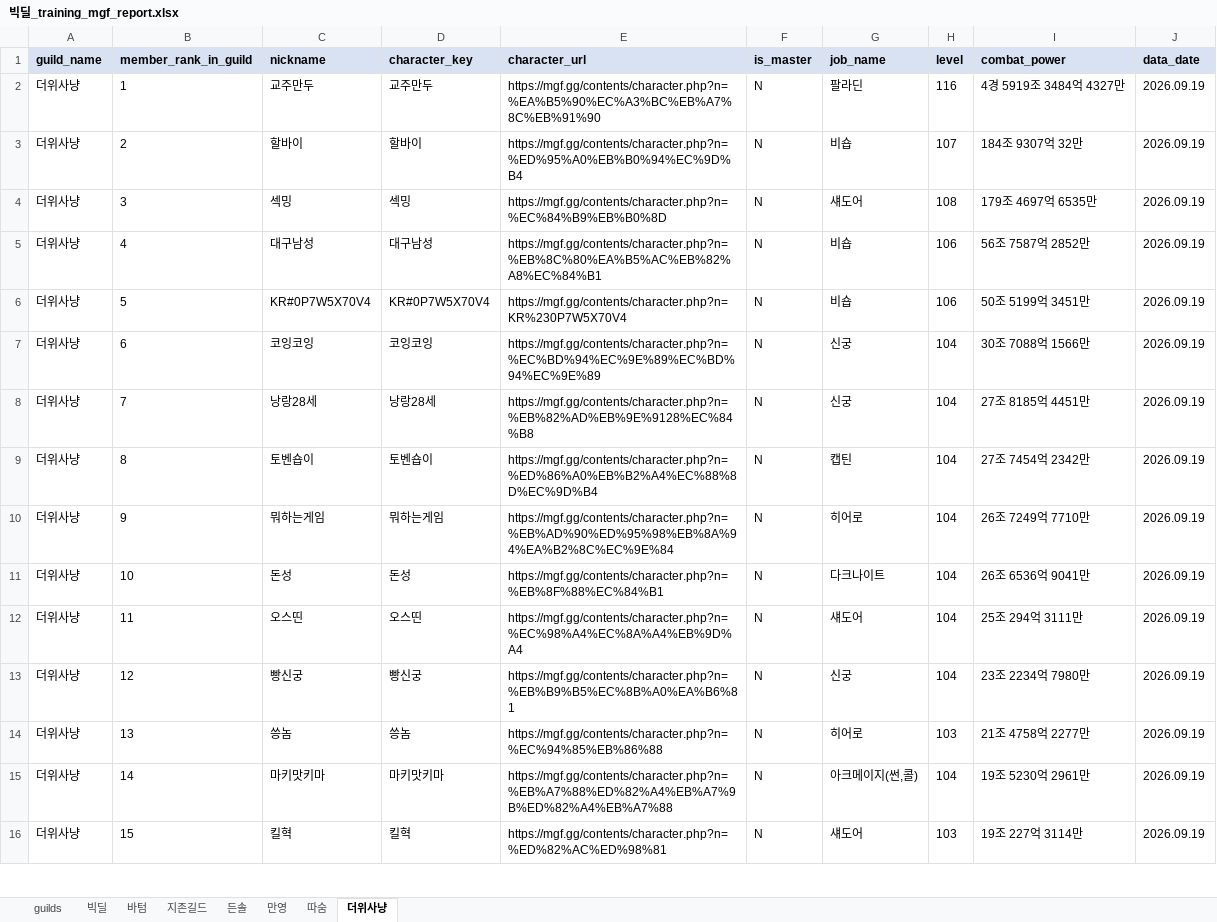
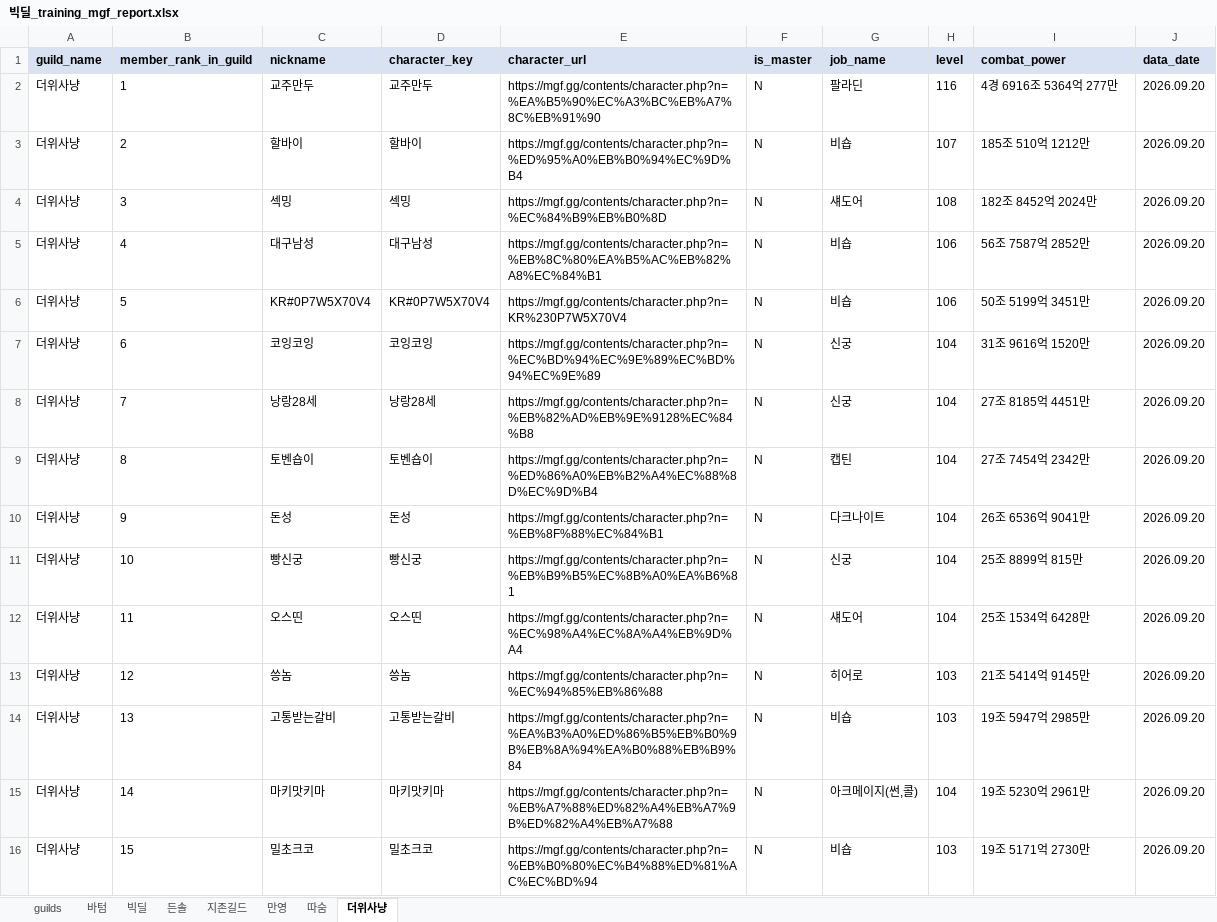
Before and after one commit to pogas/mgf_guild_match, an Excel workbook: reports/빅딜/빅딜_training_mgf_report.xlsx, sheet 더위사냥, drawn as a sheet; only a part is shown; values as stored, in another font and other column widths than the file's, no borders; the diff covers the shown part only; the diff names each change by its address in the sheet, - before the commit and + after, or states it on an @@ line.

```diff
--- a/reports/빅딜/빅딜_training_mgf_report.xlsx (sheet 더위사냥)
+++ b/reports/빅딜/빅딜_training_mgf_report.xlsx (sheet 더위사냥)
@@ sheet tab order changed: guilds | 바텀 | 빅딜 | 든솔 | 지존길드 | 만영 | 따숨 | 더위사냥 @@
-I2 (combat_power): 4경 5919조 3484억 4327만
+I2 (combat_power): 4경 6916조 5364억 277만
-J2:J16 (data_date): 2026.09.19
+J2:J16 (data_date): 2026.09.20
-I3 (combat_power): 184조 9307억 32만
+I3 (combat_power): 185조 510억 1212만
-I4 (combat_power): 179조 4697억 6535만
+I4 (combat_power): 182조 8452억 2024만
-I7 (combat_power): 30조 7088억 1566만
+I7 (combat_power): 31조 9616억 1520만
-C10 (nickname): 뭐하는게임
+C10 (nickname): 돈성
-D10 (character_key): 뭐하는게임
+D10 (character_key): 돈성
-E10 (character_url): https://mgf.gg/contents/character.php?n=%EB%AD%90%ED%95%98%EB%8A%94%EA%B2%8C%EC%9E%84
+E10 (character_url): https://mgf.gg/contents/character.php?n=%EB%8F%88%EC%84%B1
-G10 (job_name): 히어로
+G10 (job_name): 다크나이트
-I10 (combat_power): 26조 7249억 7710만
+I10 (combat_power): 26조 6536억 9041만
-C11 (nickname): 돈성
+C11 (nickname): 빵신궁
-D11 (character_key): 돈성
+D11 (character_key): 빵신궁
-E11 (character_url): https://mgf.gg/contents/character.php?n=%EB%8F%88%EC%84%B1
+E11 (character_url): https://mgf.gg/contents/character.php?n=%EB%B9%B5%EC%8B%A0%EA%B6%81
-G11 (job_name): 다크나이트
+G11 (job_name): 신궁
-I11 (combat_power): 26조 6536억 9041만
+I11 (combat_power): 25조 8899억 815만
-I12 (combat_power): 25조 294억 3111만
+I12 (combat_power): 25조 1534억 6428만
-C13 (nickname): 빵신궁
+C13 (nickname): 씅놈
-D13 (character_key): 빵신궁
+D13 (character_key): 씅놈
-E13 (character_url): https://mgf.gg/contents/character.php?n=%EB%B9%B5%EC%8B%A0%EA%B6%81
+E13 (character_url): https://mgf.gg/contents/character.php?n=%EC%94%85%EB%86%88
-G13 (job_name): 신궁
+G13 (job_name): 히어로
-H13 (level): 104
+H13 (level): 103
-I13 (combat_power): 23조 2234억 7980만
+I13 (combat_power): 21조 5414억 9145만
-C14 (nickname): 씅놈
+C14 (nickname): 고통받는갈비
-D14 (character_key): 씅놈
+D14 (character_key): 고통받는갈비
-E14 (character_url): https://mgf.gg/contents/character.php?n=%EC%94%85%EB%86%88
+E14 (character_url): https://mgf.gg/contents/character.php?n=%EA%B3%A0%ED%86%B5%EB%B0%9B%EB%8A%94%EA%B0%88%EB%B9%84
-G14 (job_name): 히어로
+G14 (job_name): 비숍
-I14 (combat_power): 21조 4758억 2277만
+I14 (combat_power): 19조 5947억 2985만
-C16 (nickname): 킬혁
+C16 (nickname): 밀초크코
-D16 (character_key): 킬혁
+D16 (character_key): 밀초크코
-E16 (character_url): https://mgf.gg/contents/character.php?n=%ED%82%AC%ED%98%81
+E16 (character_url): https://mgf.gg/contents/character.php?n=%EB%B0%80%EC%B4%88%ED%81%AC%EC%BD%94
-G16 (job_name): 섀도어
+G16 (job_name): 비숍
-I16 (combat_power): 19조 227억 3114만
+I16 (combat_power): 19조 5171억 2730만
```
Also changed, not shown: 1 removed row and 61 edited cells elsewhere in this sheet, sheet 따숨, sheet 든솔, sheet 지존길드, sheet guilds, sheet 빅딜, sheet 만영, 1 more sheet, reports/빅딜/빅딜_league_mgf_report.xlsx, reports/셀린느/셀린느_league_mgf_report.xlsx, 34 other files.
